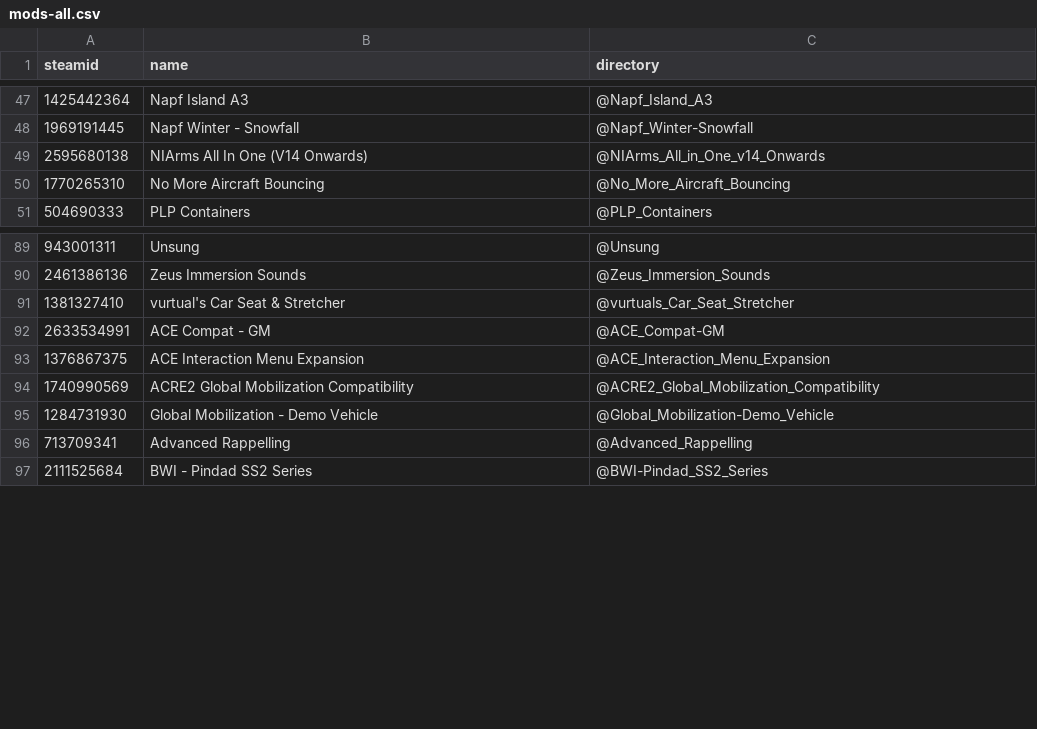
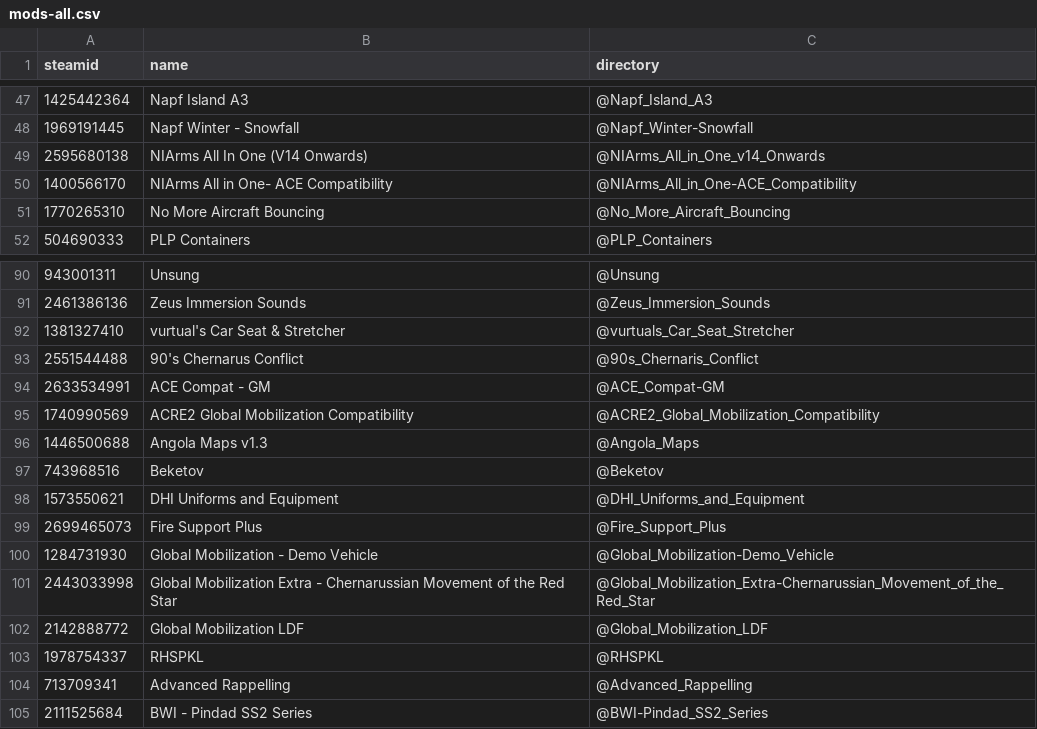
Before and after one commit to AMB-Coding/amb-arma-mods, a CSV file: mods-all.csv, drawn as a sheet; only a part is shown, gaps mark what is left out; removed rows and columns are numbered as before the commit, all else as after; the diff names each change by its address in the sheet, - before the commit and + after, or states it on an @@ line.

```diff
--- a/mods-all.csv
+++ b/mods-all.csv
+row 50: 1400566170 | NIArms All in One- ACE Compatibility | @NIArms_All_in_One-ACE_Compatibility
+row 93: 2551544488 | 90's Chernarus Conflict | @90s_Chernaris_Conflict
-row 93: 1376867375 | ACE Interaction Menu Expansion | @ACE_Interaction_Menu_Expansion
+row 96: 1446500688 | Angola Maps v1.3 | @Angola_Maps
+row 97: 743968516 | Beketov | @Beketov
+row 98: 1573550621 | DHI Uniforms and Equipment | @DHI_Uniforms_and_Equipment
+row 99: 2699465073 | Fire Support Plus | @Fire_Support_Plus
+row 101: 2443033998 | Global Mobilization Extra - Chernarussian Movement of the Red Star | @Global_Mobilization_Extra-Chernarussian_Movement_of_the_Red_Star
+row 102: 2142888772 | Global Mobilization LDF | @Global_Mobilization_LDF
+row 103: 1978754337 | RHSPKL | @RHSPKL
```
Also changed, not shown: mods-amb-gm.csv.
